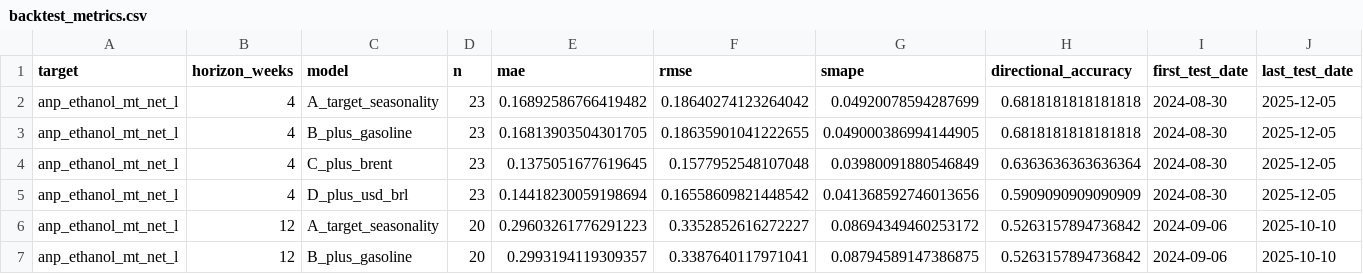
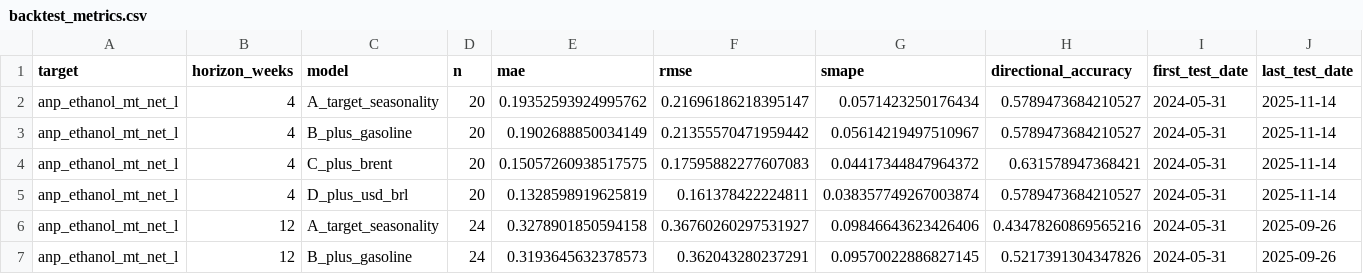
Before and after one commit to CBordaYupanqui/Etanol-de-maiz, a CSV file: outputs/backtest_metrics.csv, drawn as a sheet; only a part is shown; the diff covers the shown part only.

```diff
--- a/outputs/backtest_metrics.csv
+++ b/outputs/backtest_metrics.csv
@@ -1,7 +1,7 @@
 target,horizon_weeks,model,n,mae,rmse,smape,directional_accuracy,first_test_date,last_test_date
-anp_ethanol_mt_net_l,4,A_target_seasonality,23,0.16892586766419482,0.18640274123264042,0.04920078594287699,0.6818181818181818,2024-08-30,2025-12-05
-anp_ethanol_mt_net_l,4,B_plus_gasoline,23,0.16813903504301705,0.18635901041222655,0.049000386994144905,0.6818181818181818,2024-08-30,2025-12-05
-anp_ethanol_mt_net_l,4,C_plus_brent,23,0.1375051677619645,0.1577952548107048,0.03980091880546849,0.6363636363636364,2024-08-30,2025-12-05
-anp_ethanol_mt_net_l,4,D_plus_usd_brl,23,0.14418230059198694,0.16558609821448542,0.041368592746013656,0.5909090909090909,2024-08-30,2025-12-05
-anp_ethanol_mt_net_l,12,A_target_seasonality,20,0.29603261776291223,0.3352852616272227,0.08694349460253172,0.5263157894736842,2024-09-06,2025-10-10
-anp_ethanol_mt_net_l,12,B_plus_gasoline,20,0.2993194119309357,0.3387640117971041,0.08794589147386875,0.5263157894736842,2024-09-06,2025-10-10
+anp_ethanol_mt_net_l,4,A_target_seasonality,20,0.19352593924995762,0.21696186218395147,0.0571423250176434,0.5789473684210527,2024-05-31,2025-11-14
+anp_ethanol_mt_net_l,4,B_plus_gasoline,20,0.1902688850034149,0.21355570471959442,0.05614219497510967,0.5789473684210527,2024-05-31,2025-11-14
+anp_ethanol_mt_net_l,4,C_plus_brent,20,0.15057260938517575,0.17595882277607083,0.04417344847964372,0.631578947368421,2024-05-31,2025-11-14
+anp_ethanol_mt_net_l,4,D_plus_usd_brl,20,0.1328598919625819,0.161378422224811,0.038357749267003874,0.5789473684210527,2024-05-31,2025-11-14
+anp_ethanol_mt_net_l,12,A_target_seasonality,24,0.3278901850594158,0.36760260297531927,0.09846643623426406,0.43478260869565216,2024-05-31,2025-09-26
+anp_ethanol_mt_net_l,12,B_plus_gasoline,24,0.3193645632378573,0.362043280237291,0.09570022886827145,0.5217391304347826,2024-05-31,2025-09-26
```
Also changed, not shown: 66 edited cells elsewhere in this file, outputs/backtest_predictions.csv, outputs/historical_drivers_5y.csv, 10 other files.
